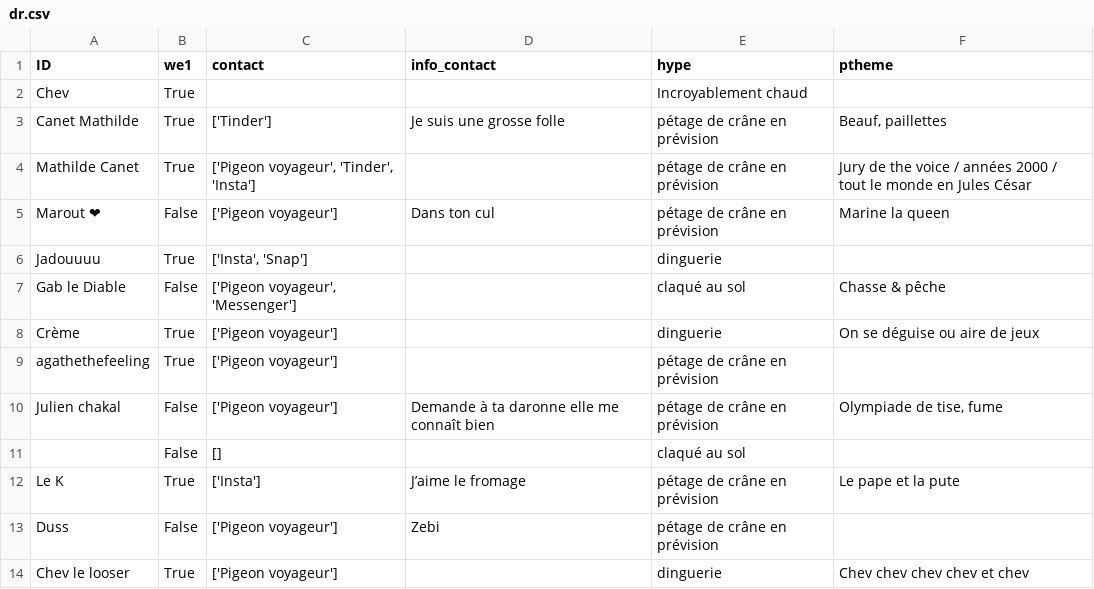
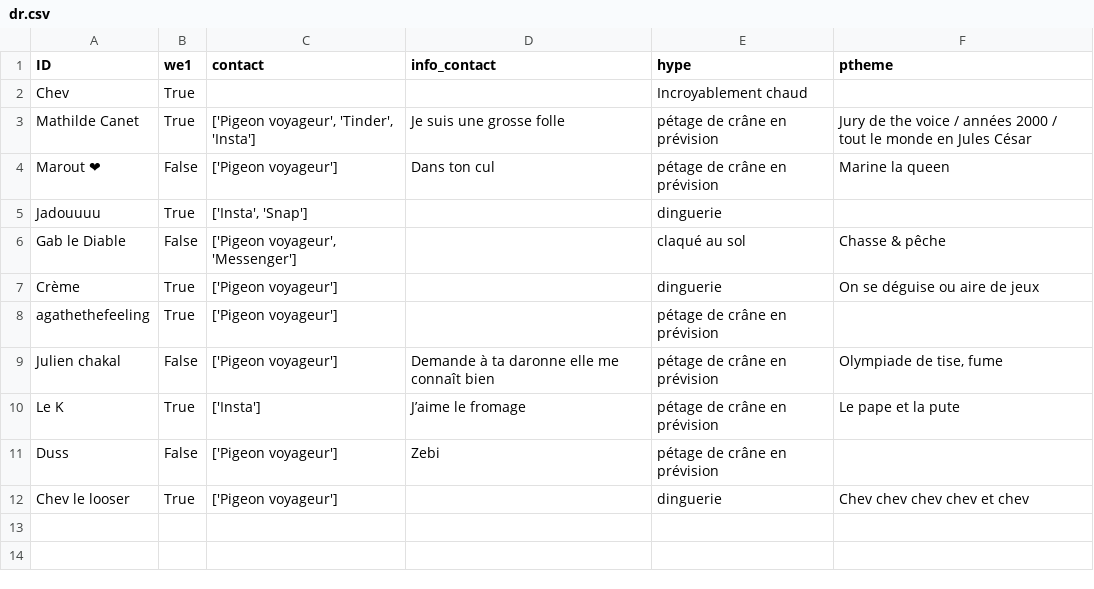
Before and after one commit to ptitchev/private_streamlit, a CSV file: data/dr.csv, drawn as a sheet; removed rows and columns are numbered as before the commit, all else as after; the diff names each change by its address in the sheet, - before the commit and + after, or states it on an @@ line.

Commit message:
Updated

```diff
--- a/data/dr.csv
+++ b/data/dr.csv
-row 3: Canet Mathilde | True | ['Tinder'] | Je suis une grosse folle | pétage de crâne en prévision | Beauf, paillettes
-D3 (info_contact): (empty)
+D3 (info_contact): Je suis une grosse folle
-row 11:  | False | [] |  | claqué au sol
```
